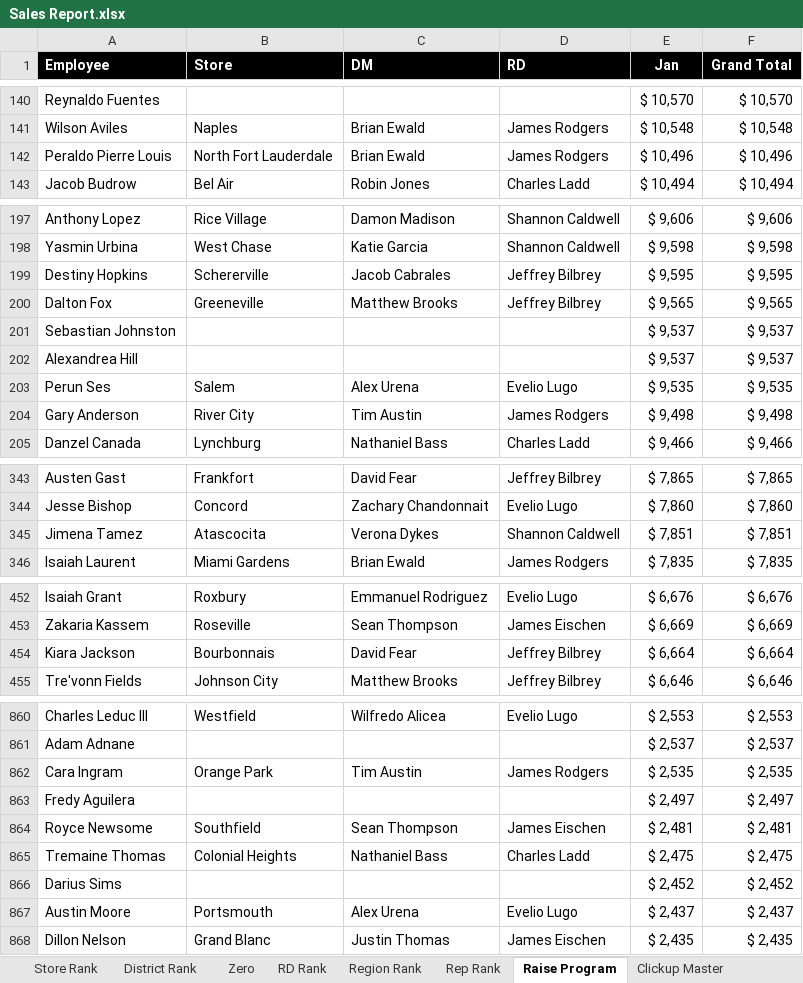
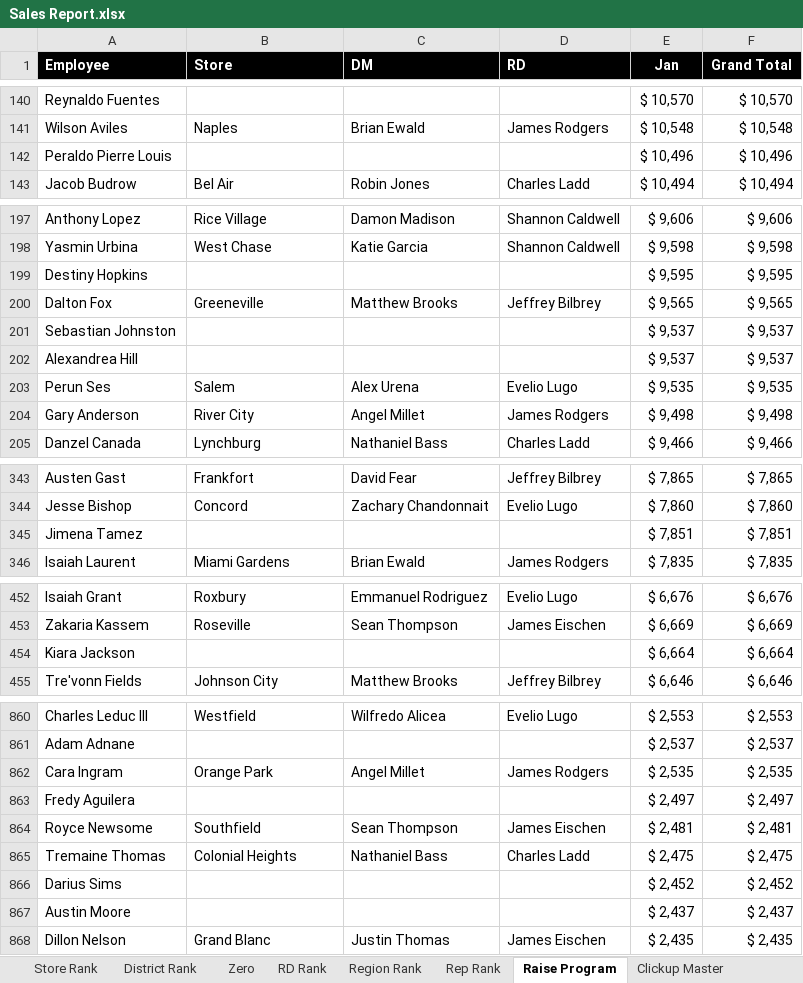
Before and after one commit to BlufoxMobile/Daily-Sales-Report, an Excel workbook: data/Sales Report.xlsx, sheet Raise Program, drawn as a sheet; only a part is shown, gaps mark what is left out; values as stored, in another font and other column widths than the file's, no borders; conditional formats not drawn; the diff covers the shown part only; the diff names each change by its address in the sheet, - before the commit and + after, or states it on an @@ line.

```diff
--- a/data/Sales Report.xlsx (sheet Raise Program)
+++ b/data/Sales Report.xlsx (sheet Raise Program)
-B142 (Store): North Fort Lauderdale
+B142 (Store): (empty)
-C142 (DM): Brian Ewald
+C142 (DM): (empty)
-D142 (RD): James Rodgers
+D142 (RD): (empty)
-B199 (Store): Schererville
+B199 (Store): (empty)
-C199 (DM): Jacob Cabrales
+C199 (DM): (empty)
-D199 (RD): Jeffrey Bilbrey
+D199 (RD): (empty)
-C204 (DM): Tim Austin
+C204 (DM): Angel Millet
-B345 (Store): Atascocita
+B345 (Store): (empty)
-C345 (DM): Verona Dykes
+C345 (DM): (empty)
-D345 (RD): Shannon Caldwell
+D345 (RD): (empty)
-B454 (Store): Bourbonnais
+B454 (Store): (empty)
-C454 (DM): David Fear
+C454 (DM): (empty)
-D454 (RD): Jeffrey Bilbrey
+D454 (RD): (empty)
-C862 (DM): Tim Austin
+C862 (DM): Angel Millet
-B867 (Store): Portsmouth
+B867 (Store): (empty)
-C867 (DM): Alex Urena
+C867 (DM): (empty)
-D867 (RD): Evelio Lugo
+D867 (RD): (empty)
```
Also changed, not shown: 48 edited cells elsewhere in this sheet, sheet Rep Rank, sheet Store Rank, sheet District Rank, sheet Zero, sheet RD Rank, sheet Region Rank, 1 more sheet, hidden cells, charts or pictures.
